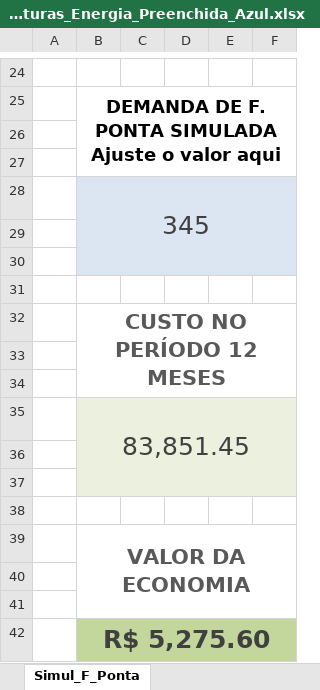
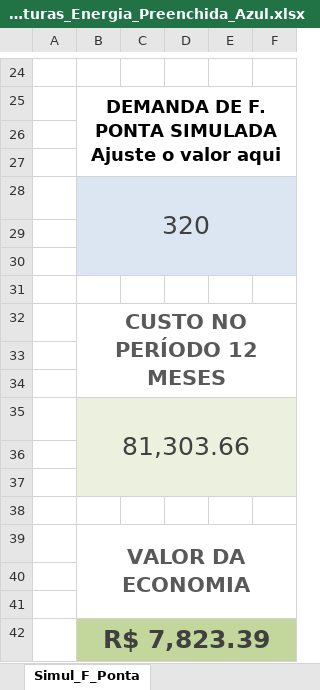
Before and after one commit to virgilio-vpr/EnerDiag, an Excel workbook: docs/Analise_Faturas_Energia_Preenchida_Azul.xlsx, sheet Simul_F_Ponta, drawn as a sheet; only a part is shown, gaps mark what is left out; values as stored, in another font and other column widths than the file's, no borders; charts and pictures not drawn; the diff names each change by its address in the sheet, - before the commit and + after, or states it on an @@ line.

```diff
--- a/docs/Analise_Faturas_Energia_Preenchida_Azul.xlsx (sheet Simul_F_Ponta)
+++ b/docs/Analise_Faturas_Energia_Preenchida_Azul.xlsx (sheet Simul_F_Ponta)
-B28: 345
+B28: 320
-B35: 83,851.45
+B35: 81,303.66
-B42: R$ 5,275.60
+B42: R$ 7,823.39
```
Also changed, not shown: sheet Demanda_Ponta, sheet Demanda_F_Ponta, sheet Simul_Ponta, other sheet tabs, charts or pictures, 58 other files.
